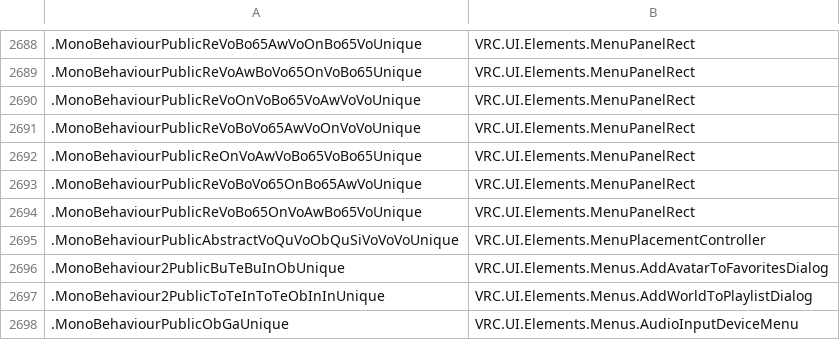
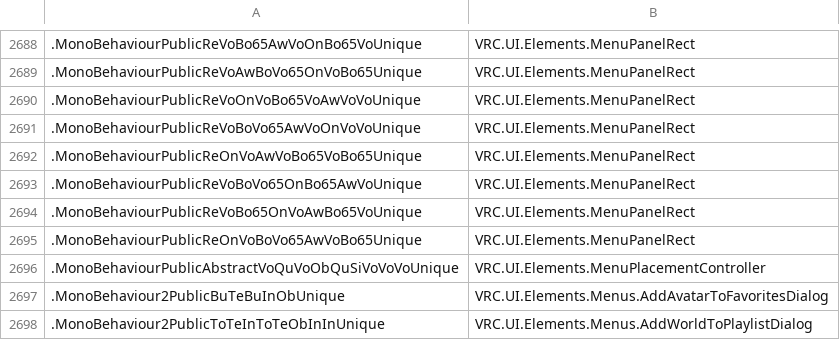
Before and after one commit to furrychiefkeef/VRChat-Deob, a CSV file: DeobfuscationMap.csv, drawn as a sheet; only a part is shown, gaps mark what is left out; the shorter side is filled out with more unchanged rows; the diff names each change by its address in the sheet, - before the commit and + after, or states it on an @@ line.

Commit message:
Compression
MonoBehaviourPublicReOnVoBoVo65AwVoBo65Unique -> VRC.UI.Elements.MenuPanelRect

```diff
--- a/DeobfuscationMap.csv
+++ b/DeobfuscationMap.csv
+row 2695: .MonoBehaviourPublicReOnVoBoVo65AwVoBo65Unique | VRC.UI.Elements.MenuPanelRect
```
Also changed, not shown: 1 other file.
